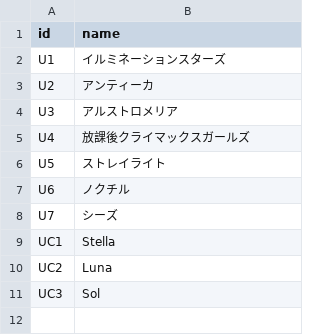
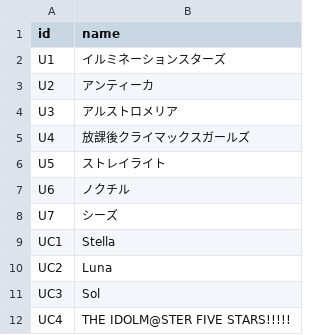
Before and after one commit to tokizuoh/faaaar, a CSV file: db/init/unit_list.csv, drawn as a sheet; the diff names each change by its address in the sheet, - before the commit and + after, or states it on an @@ line.

```diff
--- a/db/init/unit_list.csv
+++ b/db/init/unit_list.csv
+row 12: UC4 | THE IDOLM@STER FIVE STARS!!!!!
```
